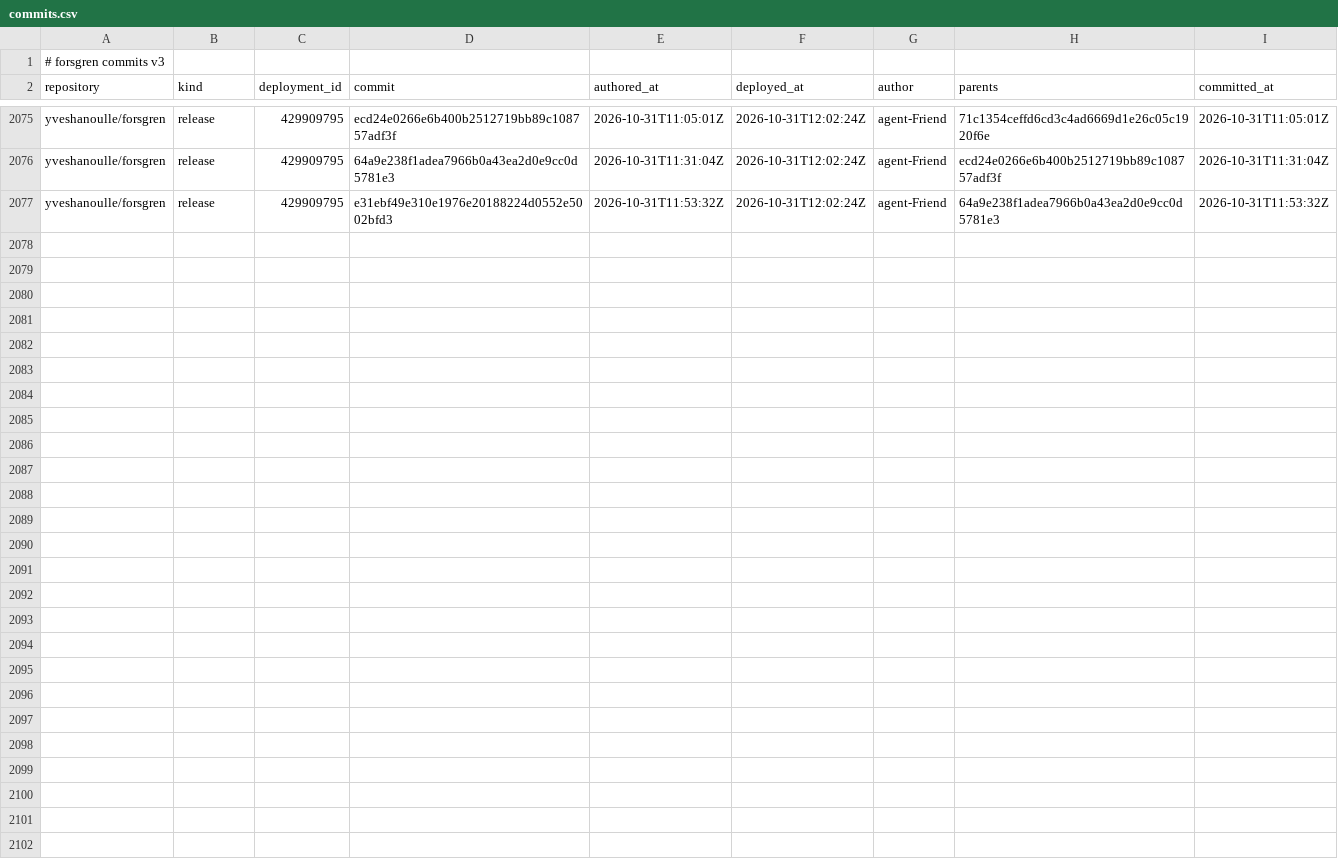
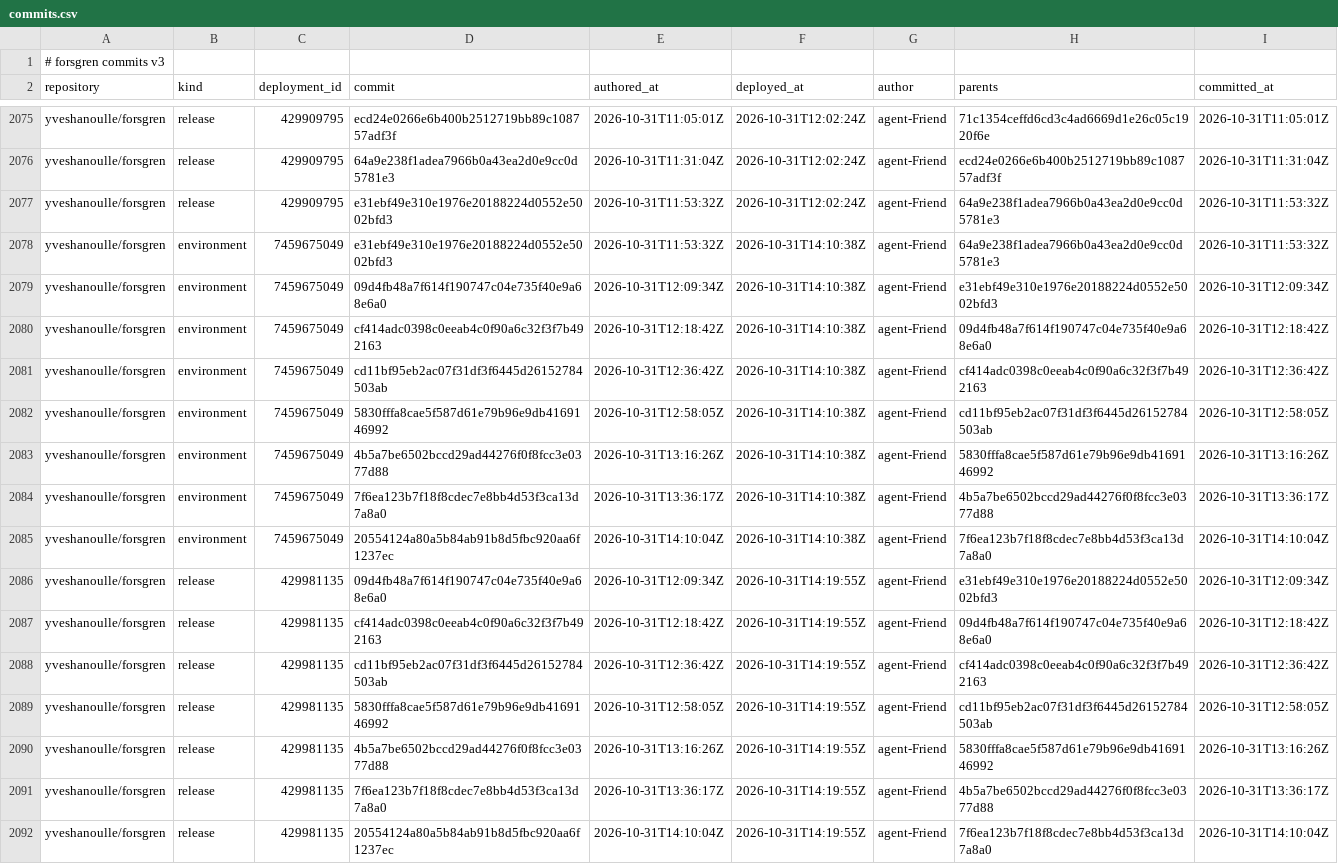
Before and after one commit to yveshanoulle/forsgren-metrics, a CSV file: data/commits.csv, drawn as a sheet; only a part is shown, gaps mark what is left out; the diff names each change by its address in the sheet, - before the commit and + after, or states it on an @@ line.

```diff
--- a/data/commits.csv
+++ b/data/commits.csv
+row 2078: yveshanoulle/forsgren | environment | 7459675049 | e31ebf49e310e1976e20188224d0552e5002bfd3 | 2026-10-31T11:53:32Z | 2026-10-31T14:10:38Z | agent-Friend | 64a9e238f1adea7966b0a43ea2d0e9cc0d5781e3 | 2026-10-31T11:53:32Z
+row 2079: yveshanoulle/forsgren | environment | 7459675049 | 09d4fb48a7f614f190747c04e735f40e9a68e6a0 | 2026-10-31T12:09:34Z | 2026-10-31T14:10:38Z | agent-Friend | e31ebf49e310e1976e20188224d0552e5002bfd3 | 2026-10-31T12:09:34Z
+row 2080: yveshanoulle/forsgren | environment | 7459675049 | cf414adc0398c0eeab4c0f90a6c32f3f7b492163 | 2026-10-31T12:18:42Z | 2026-10-31T14:10:38Z | agent-Friend | 09d4fb48a7f614f190747c04e735f40e9a68e6a0 | 2026-10-31T12:18:42Z
+row 2081: yveshanoulle/forsgren | environment | 7459675049 | cd11bf95eb2ac07f31df3f6445d26152784503ab | 2026-10-31T12:36:42Z | 2026-10-31T14:10:38Z | agent-Friend | cf414adc0398c0eeab4c0f90a6c32f3f7b492163 | 2026-10-31T12:36:42Z
+row 2082: yveshanoulle/forsgren | environment | 7459675049 | 5830fffa8cae5f587d61e79b96e9db4169146992 | 2026-10-31T12:58:05Z | 2026-10-31T14:10:38Z | agent-Friend | cd11bf95eb2ac07f31df3f6445d26152784503ab | 2026-10-31T12:58:05Z
+row 2083: yveshanoulle/forsgren | environment | 7459675049 | 4b5a7be6502bccd29ad44276f0f8fcc3e0377d88 | 2026-10-31T13:16:26Z | 2026-10-31T14:10:38Z | agent-Friend | 5830fffa8cae5f587d61e79b96e9db4169146992 | 2026-10-31T13:16:26Z
+row 2084: yveshanoulle/forsgren | environment | 7459675049 | 7f6ea123b7f18f8cdec7e8bb4d53f3ca13d7a8a0 | 2026-10-31T13:36:17Z | 2026-10-31T14:10:38Z | agent-Friend | 4b5a7be6502bccd29ad44276f0f8fcc3e0377d88 | 2026-10-31T13:36:17Z
+row 2085: yveshanoulle/forsgren | environment | 7459675049 | 20554124a80a5b84ab91b8d5fbc920aa6f1237ec | 2026-10-31T14:10:04Z | 2026-10-31T14:10:38Z | agent-Friend | 7f6ea123b7f18f8cdec7e8bb4d53f3ca13d7a8a0 | 2026-10-31T14:10:04Z
+row 2086: yveshanoulle/forsgren | release | 429981135 | 09d4fb48a7f614f190747c04e735f40e9a68e6a0 | 2026-10-31T12:09:34Z | 2026-10-31T14:19:55Z | agent-Friend | e31ebf49e310e1976e20188224d0552e5002bfd3 | 2026-10-31T12:09:34Z
+row 2087: yveshanoulle/forsgren | release | 429981135 | cf414adc0398c0eeab4c0f90a6c32f3f7b492163 | 2026-10-31T12:18:42Z | 2026-10-31T14:19:55Z | agent-Friend | 09d4fb48a7f614f190747c04e735f40e9a68e6a0 | 2026-10-31T12:18:42Z
+row 2088: yveshanoulle/forsgren | release | 429981135 | cd11bf95eb2ac07f31df3f6445d26152784503ab | 2026-10-31T12:36:42Z | 2026-10-31T14:19:55Z | agent-Friend | cf414adc0398c0eeab4c0f90a6c32f3f7b492163 | 2026-10-31T12:36:42Z
+row 2089: yveshanoulle/forsgren | release | 429981135 | 5830fffa8cae5f587d61e79b96e9db4169146992 | 2026-10-31T12:58:05Z | 2026-10-31T14:19:55Z | agent-Friend | cd11bf95eb2ac07f31df3f6445d26152784503ab | 2026-10-31T12:58:05Z
+row 2090: yveshanoulle/forsgren | release | 429981135 | 4b5a7be6502bccd29ad44276f0f8fcc3e0377d88 | 2026-10-31T13:16:26Z | 2026-10-31T14:19:55Z | agent-Friend | 5830fffa8cae5f587d61e79b96e9db4169146992 | 2026-10-31T13:16:26Z
+row 2091: yveshanoulle/forsgren | release | 429981135 | 7f6ea123b7f18f8cdec7e8bb4d53f3ca13d7a8a0 | 2026-10-31T13:36:17Z | 2026-10-31T14:19:55Z | agent-Friend | 4b5a7be6502bccd29ad44276f0f8fcc3e0377d88 | 2026-10-31T13:36:17Z
+row 2092: yveshanoulle/forsgren | release | 429981135 | 20554124a80a5b84ab91b8d5fbc920aa6f1237ec | 2026-10-31T14:10:04Z | 2026-10-31T14:19:55Z | agent-Friend | 7f6ea123b7f18f8cdec7e8bb4d53f3ca13d7a8a0 | 2026-10-31T14:10:04Z
```
Also changed, not shown: data/deployments.csv, data/issues.csv, 6 other files.
